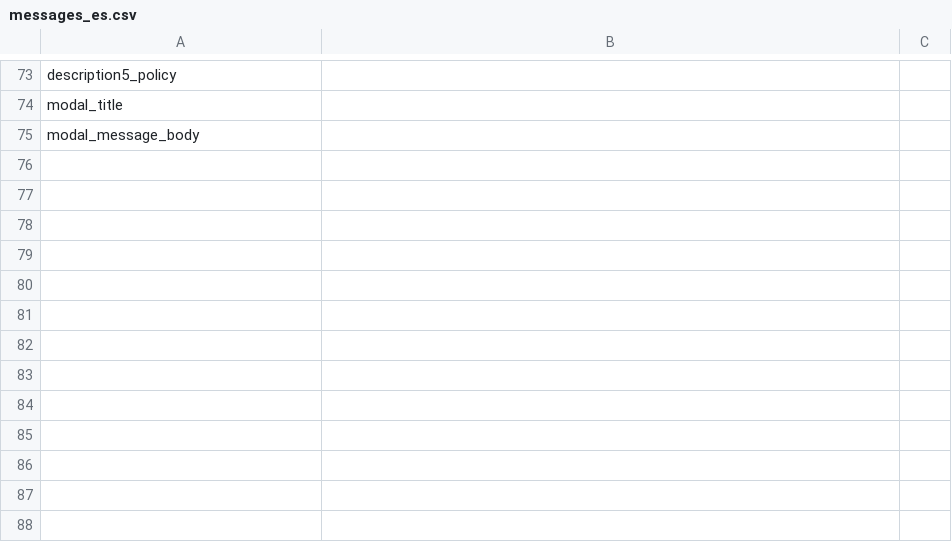
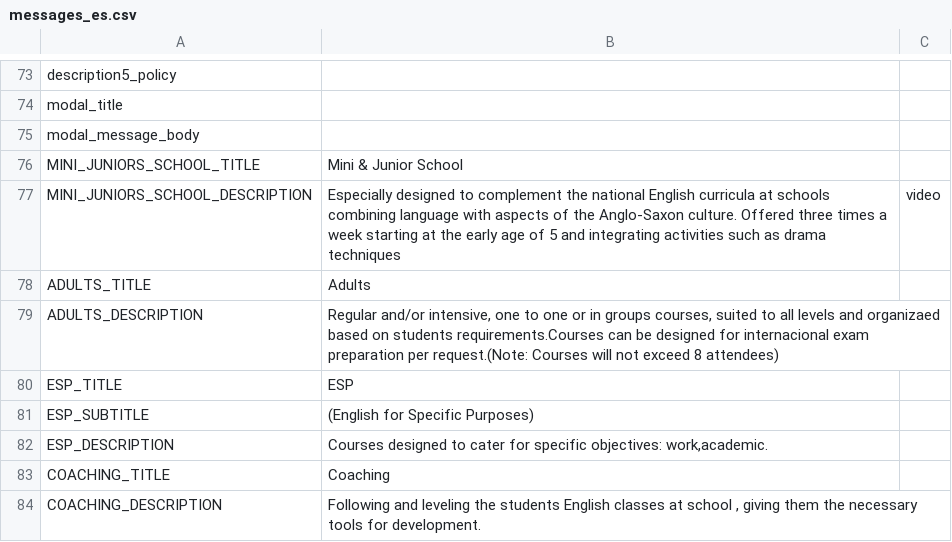
Before and after one commit to jalarosa/web-macquarieschool, a CSV file: resources/messages/messages_es.csv, drawn as a sheet; only a part is shown, gaps mark what is left out; the diff names each change by its address in the sheet, - before the commit and + after, or states it on an @@ line.

```diff
--- a/resources/messages/messages_es.csv
+++ b/resources/messages/messages_es.csv
+row 76: MINI_JUNIORS_SCHOOL_TITLE | Mini & Junior School
+row 77: MINI_JUNIORS_SCHOOL_DESCRIPTION | Especially designed to complement the national English curricula at schools combining language with aspects of the Anglo-Saxon culture. Offered three times a week starting at the early age of 5 and integrating activities such as drama techniques | video
+row 78: ADULTS_TITLE | Adults
+row 79: ADULTS_DESCRIPTION | Regular and/or intensive, one to one or in groups courses, suited to all levels and organizaed based on students requirements.Courses can be designed for internacional exam preparation per request.(Note: Courses will not exceed 8 attendees)
+row 80: ESP_TITLE | ESP
+row 81: ESP_SUBTITLE | (English for Specific Purposes)
+row 82: ESP_DESCRIPTION | Courses designed to cater for specific objectives: work,academic.
+row 83: COACHING_TITLE | Coaching
+row 84: COACHING_DESCRIPTION | Following and leveling the students English classes at school , giving them the necessary tools for development.
```
Also changed, not shown: resources/messages/keys.csv, resources/messages/messages_en.csv, 3 other files.
